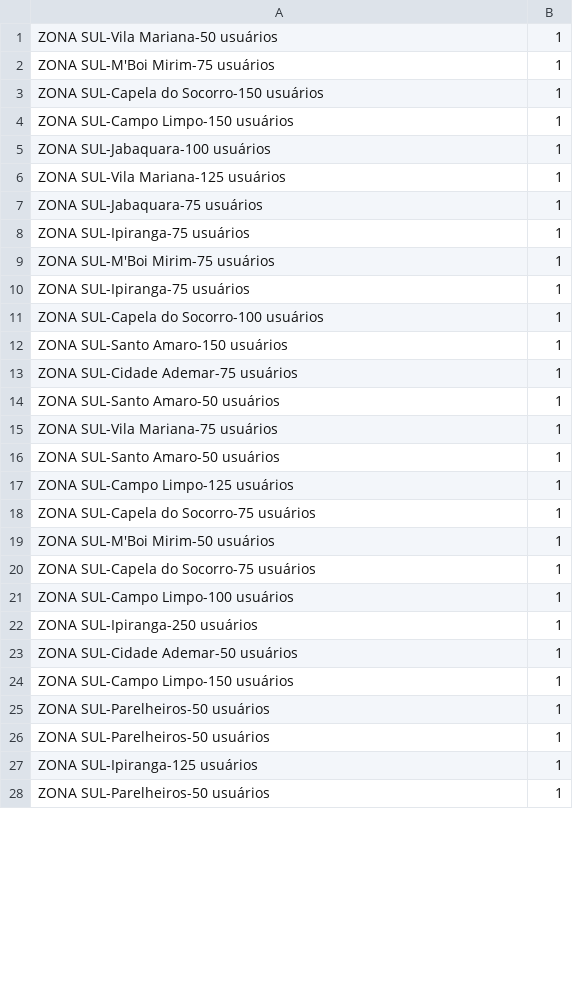
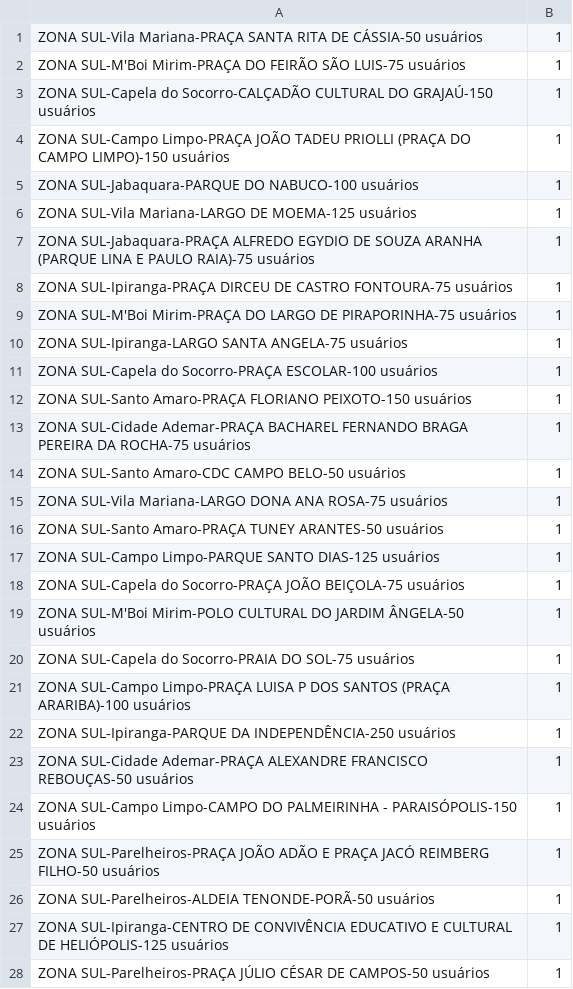
Before and after one commit to sergiospagnuolo/graficos, a CSV file: dados/wifispsunburst.csv, drawn as a sheet; only a part is shown; the diff covers the shown part only.

Commit message:
Update wifispsunburst.csv

```diff
--- a/dados/wifispsunburst.csv
+++ b/dados/wifispsunburst.csv
@@ -1,28 +1,28 @@
-ZONA SUL-Vila Mariana-50 usuários,1
-ZONA SUL-M'Boi Mirim-75 usuários,1
-ZONA SUL-Capela do Socorro-150 usuários,1
-ZONA SUL-Campo Limpo-150 usuários,1
-ZONA SUL-Jabaquara-100 usuários,1
-ZONA SUL-Vila Mariana-125 usuários,1
-ZONA SUL-Jabaquara-75 usuários,1
-ZONA SUL-Ipiranga-75 usuários,1
-ZONA SUL-M'Boi Mirim-75 usuários,1
-ZONA SUL-Ipiranga-75 usuários,1
-ZONA SUL-Capela do Socorro-100 usuários,1
-ZONA SUL-Santo Amaro-150 usuários,1
-ZONA SUL-Cidade Ademar-75 usuários,1
-ZONA SUL-Santo Amaro-50 usuários,1
-ZONA SUL-Vila Mariana-75 usuários,1
-ZONA SUL-Santo Amaro-50 usuários,1
-ZONA SUL-Campo Limpo-125 usuários,1
-ZONA SUL-Capela do Socorro-75 usuários,1
-ZONA SUL-M'Boi Mirim-50 usuários,1
-ZONA SUL-Capela do Socorro-75 usuários,1
-ZONA SUL-Campo Limpo-100 usuários,1
-ZONA SUL-Ipiranga-250 usuários,1
-ZONA SUL-Cidade Ademar-50 usuários,1
-ZONA SUL-Campo Limpo-150 usuários,1
-ZONA SUL-Parelheiros-50 usuários,1
-ZONA SUL-Parelheiros-50 usuários,1
-ZONA SUL-Ipiranga-125 usuários,1
-ZONA SUL-Parelheiros-50 usuários,1
+ZONA SUL-Vila Mariana-PRAÇA SANTA RITA DE CÁSSIA-50 usuários,1
+ZONA SUL-M'Boi Mirim-PRAÇA DO FEIRÃO SÃO LUIS-75 usuários,1
+ZONA SUL-Capela do Socorro-CALÇADÃO CULTURAL DO GRAJAÚ-150 usuários,1
+ZONA SUL-Campo Limpo-PRAÇA JOÃO TADEU PRIOLLI (PRAÇA DO CAMPO LIMPO)-150 usuários,1
+ZONA SUL-Jabaquara-PARQUE DO NABUCO-100 usuários,1
+ZONA SUL-Vila Mariana-LARGO DE MOEMA-125 usuários,1
+ZONA SUL-Jabaquara-PRAÇA ALFREDO EGYDIO DE SOUZA ARANHA (PARQUE LINA E PAULO RAIA)-75 usuários,1
+ZONA SUL-Ipiranga-PRAÇA DIRCEU DE CASTRO FONTOURA-75 usuários,1
+ZONA SUL-M'Boi Mirim-PRAÇA DO LARGO DE PIRAPORINHA-75 usuários,1
+ZONA SUL-Ipiranga-LARGO SANTA ANGELA-75 usuários,1
+ZONA SUL-Capela do Socorro-PRAÇA ESCOLAR-100 usuários,1
+ZONA SUL-Santo Amaro-PRAÇA FLORIANO PEIXOTO-150 usuários,1
+ZONA SUL-Cidade Ademar-PRAÇA BACHAREL FERNANDO BRAGA PEREIRA DA ROCHA-75 usuários,1
+ZONA SUL-Santo Amaro-CDC CAMPO BELO-50 usuários,1
+ZONA SUL-Vila Mariana-LARGO DONA ANA ROSA-75 usuários,1
+ZONA SUL-Santo Amaro-PRAÇA TUNEY ARANTES-50 usuários,1
+ZONA SUL-Campo Limpo-PARQUE SANTO DIAS-125 usuários,1
+ZONA SUL-Capela do Socorro-PRAÇA JOÃO BEIÇOLA-75 usuários,1
+ZONA SUL-M'Boi Mirim-POLO CULTURAL DO JARDIM ÂNGELA-50 usuários,1
+ZONA SUL-Capela do Socorro-PRAIA DO SOL-75 usuários,1
+ZONA SUL-Campo Limpo-PRAÇA LUISA P DOS SANTOS (PRAÇA ARARIBA)-100 usuários,1
+ZONA SUL-Ipiranga-PARQUE DA INDEPENDÊNCIA-250 usuários,1
+ZONA SUL-Cidade Ademar-PRAÇA ALEXANDRE FRANCISCO REBOUÇAS-50 usuários,1
+ZONA SUL-Campo Limpo-CAMPO DO PALMEIRINHA - PARAISÓPOLIS-150 usuários,1
+ZONA SUL-Parelheiros-PRAÇA JOÃO ADÃO E PRAÇA JACÓ REIMBERG FILHO-50 usuários,1
+ZONA SUL-Parelheiros-ALDEIA TENONDE-PORÃ-50 usuários,1
+ZONA SUL-Ipiranga-CENTRO DE CONVIVÊNCIA EDUCATIVO E CULTURAL DE HELIÓPOLIS-125 usuários,1
+ZONA SUL-Parelheiros-PRAÇA JÚLIO CÉSAR DE CAMPOS-50 usuários,1
```
Also changed, not shown: 91 edited cells elsewhere in this file.
